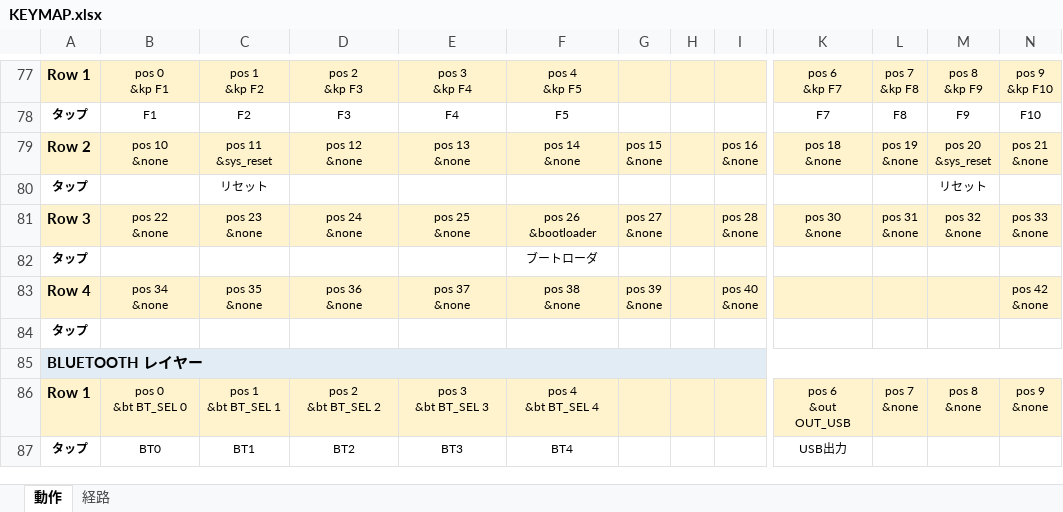
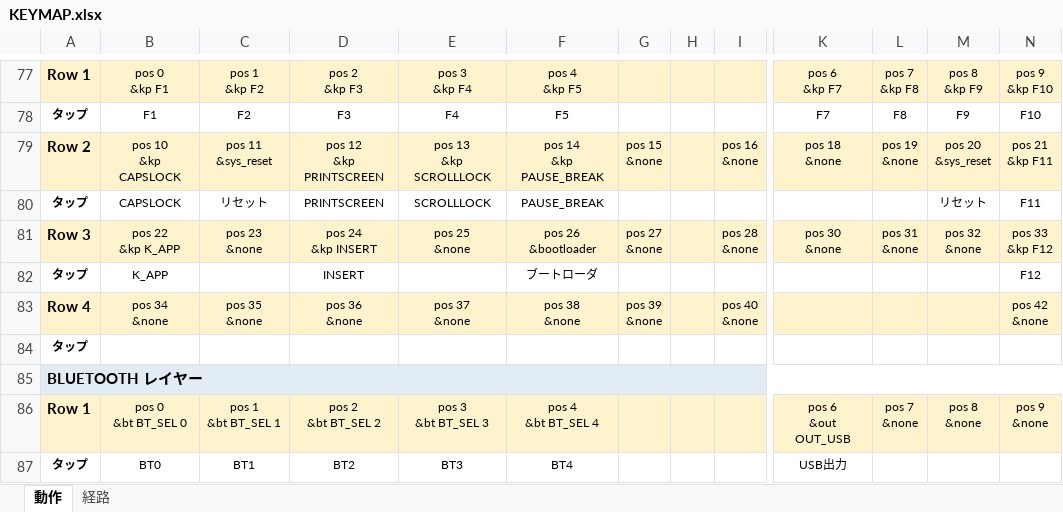
Before and after one commit to ryo-aoki-pc/zmk-config-KUKEY42, an Excel workbook: KEYMAP.xlsx, sheet 動作, drawn as a sheet; only a part is shown, gaps mark what is left out; values as stored, in another font and other column widths than the file's, no borders; ↵ is a line break in a cell; the diff names each change by its address in the sheet, - before the commit and + after, or states it on an @@ line.

```diff
--- a/KEYMAP.xlsx (sheet 動作)
+++ b/KEYMAP.xlsx (sheet 動作)
-B79: pos 10 ↵ &none
+B79: pos 10 ↵ &kp CAPSLOCK
-D79: pos 12 ↵ &none
+D79: pos 12 ↵ &kp PRINTSCREEN
-E79: pos 13 ↵ &none
+E79: pos 13 ↵ &kp SCROLLLOCK
-F79: pos 14 ↵ &none
+F79: pos 14 ↵ &kp PAUSE_BREAK
-N79: pos 21 ↵ &none
+N79: pos 21 ↵ &kp F11
-B80: (empty)
+B80: CAPSLOCK
-D80: (empty)
+D80: PRINTSCREEN
-E80: (empty)
+E80: SCROLLLOCK
-F80: (empty)
+F80: PAUSE_BREAK
-N80: (empty)
+N80: F11
-B81: pos 22 ↵ &none
+B81: pos 22 ↵ &kp K_APP
-D81: pos 24 ↵ &none
+D81: pos 24 ↵ &kp INSERT
-N81: pos 33 ↵ &none
+N81: pos 33 ↵ &kp F12
-B82: (empty)
+B82: K_APP
-D82: (empty)
+D82: INSERT
-N82: (empty)
+N82: F12
```
Also changed, not shown: sheet 経路, 1 other file.
